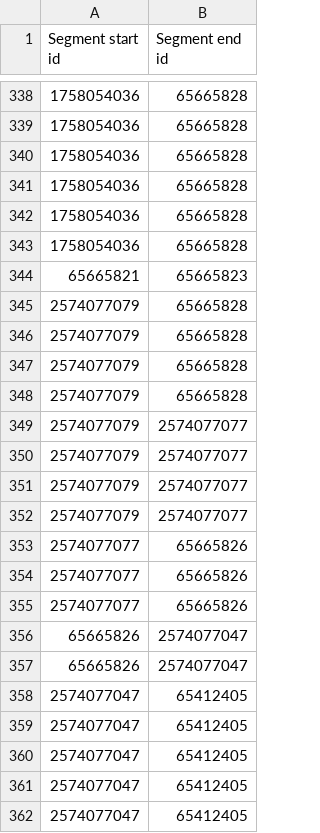
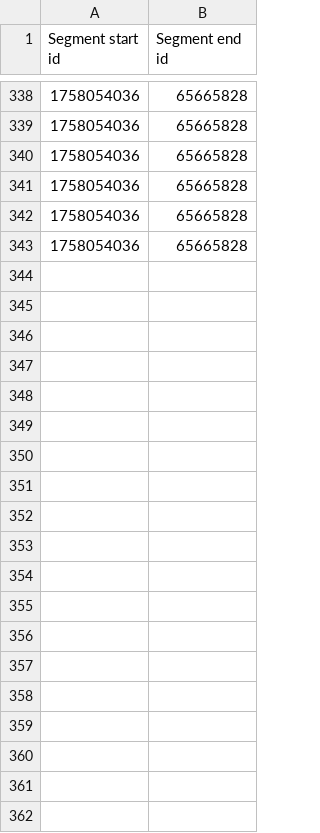
Before and after one commit to juhanaka/kartoffel, a CSV file: matched_files/Shopping2Rental_matched.csv, drawn as a sheet; only a part is shown, gaps mark what is left out; the diff covers the shown part only.

```diff
--- a/matched_files/Shopping2Rental_matched.csv
+++ b/matched_files/Shopping2Rental_matched.csv
@@ -343,20 +343 @@ Segment start id, Segment end id
 1758054036, 65665828
-65665821, 65665823
-2574077079, 65665828
-2574077079, 65665828
-2574077079, 65665828
-2574077079, 65665828
-2574077079, 2574077077
-2574077079, 2574077077
-2574077079, 2574077077
-2574077079, 2574077077
-2574077077, 65665826
-2574077077, 65665826
-2574077077, 65665826
-65665826, 2574077047
-65665826, 2574077047
-2574077047, 65412405
-2574077047, 65412405
-2574077047, 65412405
-2574077047, 65412405
-2574077047, 65412405
```
Also changed, not shown: 27 added rows and 41 removed rows elsewhere in this file, matched_files/Rental2YoussefCoordinates.csv, matched_files/Rental2Youssef_matched.csv, 1 other file.
